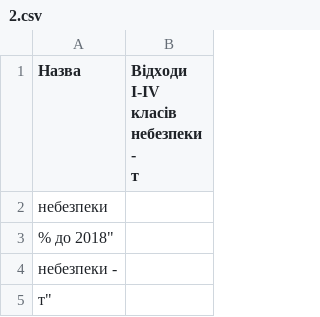
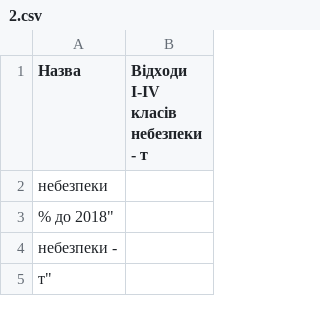
Before and after one commit to kirillkolesnyk/Operating-System.-Laboratory-Work-4, a CSV file: 2.csv, drawn as a sheet; only a part is shown.

Commit message:
Update 2.csv

```diff
--- a/2.csv
+++ b/2.csv
@@ -1,4 +1,3 @@
-Назва,"Відходи І-ІV класів
-небезпеки -
-т"
+Назва,"Відходи І-ІV класів
+небезпеки - т"
 небезпеки
```
